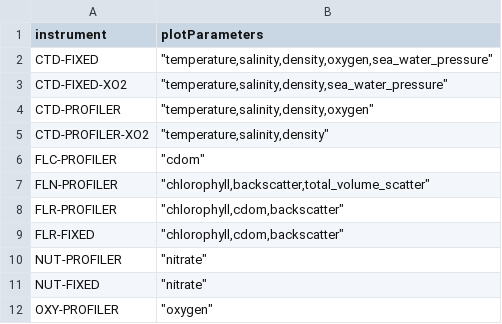
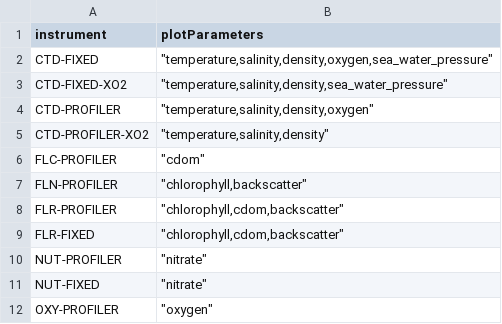
Before and after one commit to OOI-CabledArray/rca-data-tools, a CSV file: rca_data_tools/qaqc/params/plotParameters.csv, drawn as a sheet; only a part is shown.

Commit message:
skip plotting total volume scatter for now

```diff
--- a/rca_data_tools/qaqc/params/plotParameters.csv
+++ b/rca_data_tools/qaqc/params/plotParameters.csv
@@ -6,3 +6,3 @@ CTD-PROFILER-XO2,"""temperature,salinity,density"""
 FLC-PROFILER,"""cdom"""
-FLN-PROFILER,"""chlorophyll,backscatter,total_volume_scatter"""
+FLN-PROFILER,"""chlorophyll,backscatter"""
 FLR-PROFILER,"""chlorophyll,cdom,backscatter"""
```
